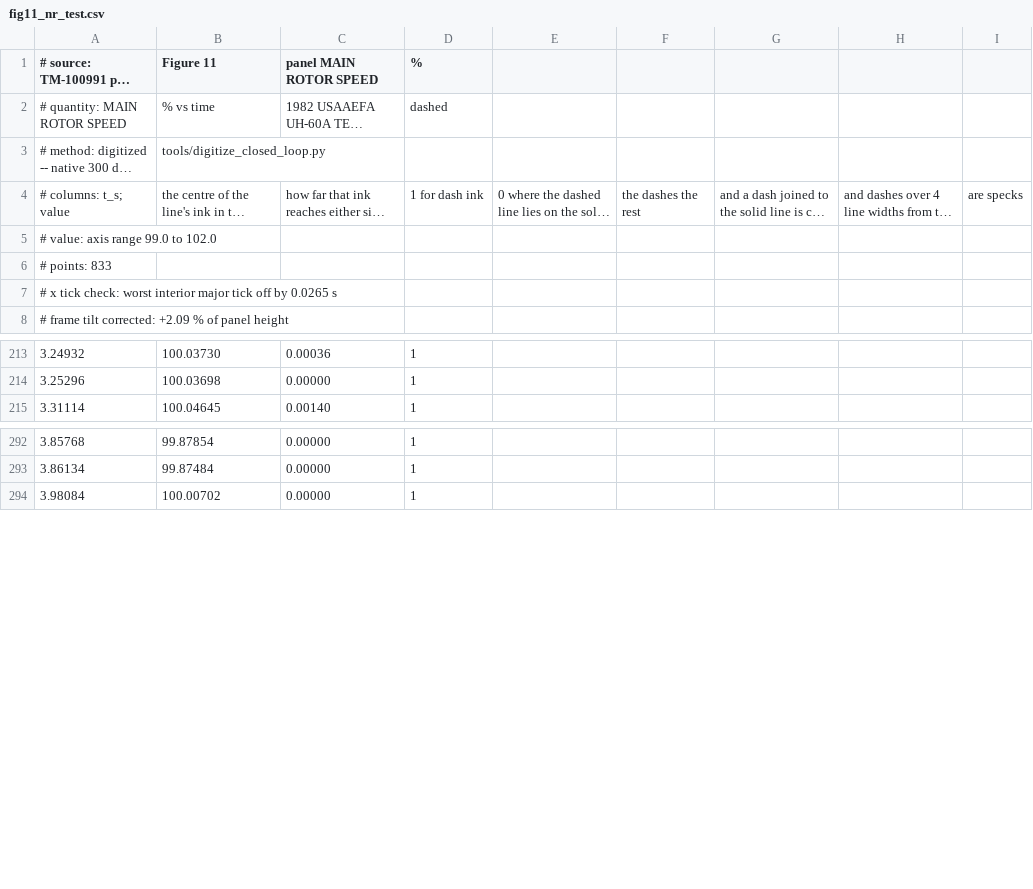
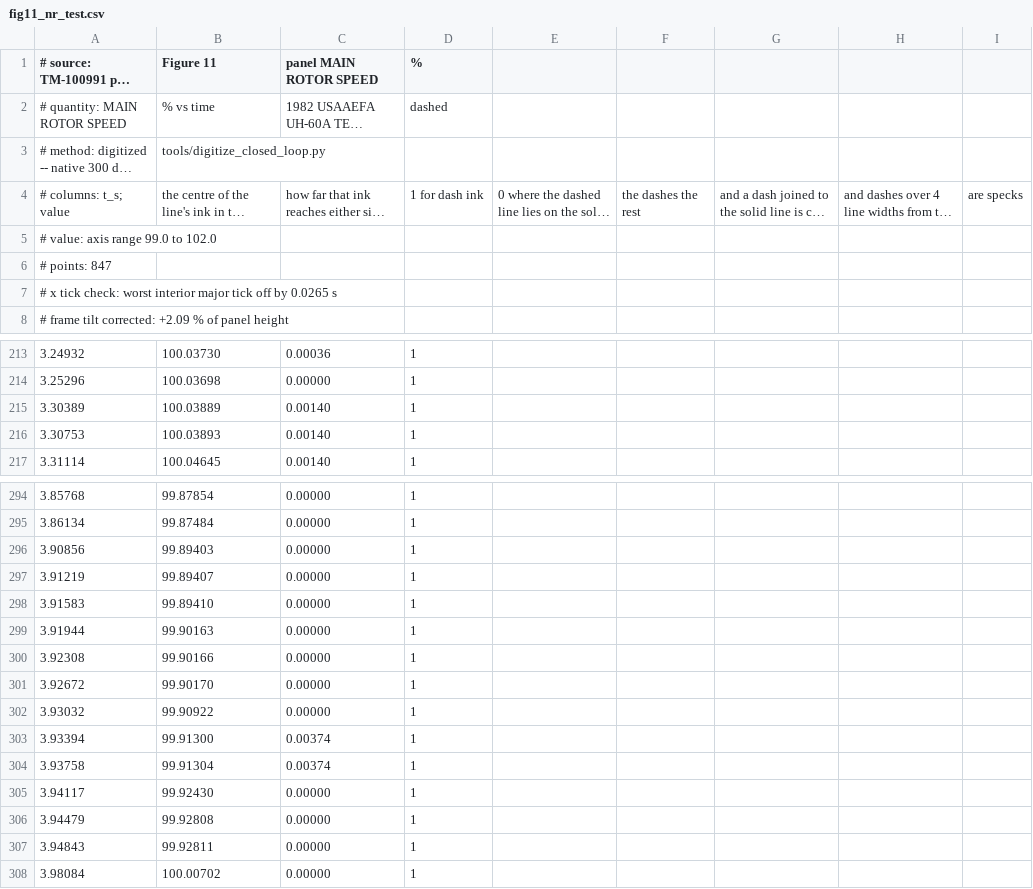
Before and after one commit to evrenge/t700-engine-model, a CSV file: data/reference/fig11_nr_test.csv, drawn as a sheet; only a part is shown, gaps mark what is left out; long unchanged cells end in …; the diff names each change by its address in the sheet, - before the commit and + after, or states it on an @@ line.

```diff
--- a/data/reference/fig11_nr_test.csv
+++ b/data/reference/fig11_nr_test.csv
-A6 (# source: TM-100991 pdf p.48): # points: 833
+A6 (# source: TM-100991 pdf p.48): # points: 847
+row 215: 3.30389 | 100.03889 | 0.00140 | 1
+row 216: 3.30753 | 100.03893 | 0.00140 | 1
+row 296: 3.90856 | 99.89403 | 0.00000 | 1
+row 297: 3.91219 | 99.89407 | 0.00000 | 1
+row 298: 3.91583 | 99.89410 | 0.00000 | 1
+row 299: 3.91944 | 99.90163 | 0.00000 | 1
+row 300: 3.92308 | 99.90166 | 0.00000 | 1
+row 301: 3.92672 | 99.90170 | 0.00000 | 1
+row 302: 3.93032 | 99.90922 | 0.00000 | 1
+row 303: 3.93394 | 99.91300 | 0.00374 | 1
+row 304: 3.93758 | 99.91304 | 0.00374 | 1
+row 305: 3.94117 | 99.92430 | 0.00000 | 1
+row 306: 3.94479 | 99.92808 | 0.00000 | 1
+row 307: 3.94843 | 99.92811 | 0.00000 | 1
```
Also changed, not shown: data/reference/fig11_fuel_test.csv, data/reference/fig11_ng_test.csv, 6 other files.
